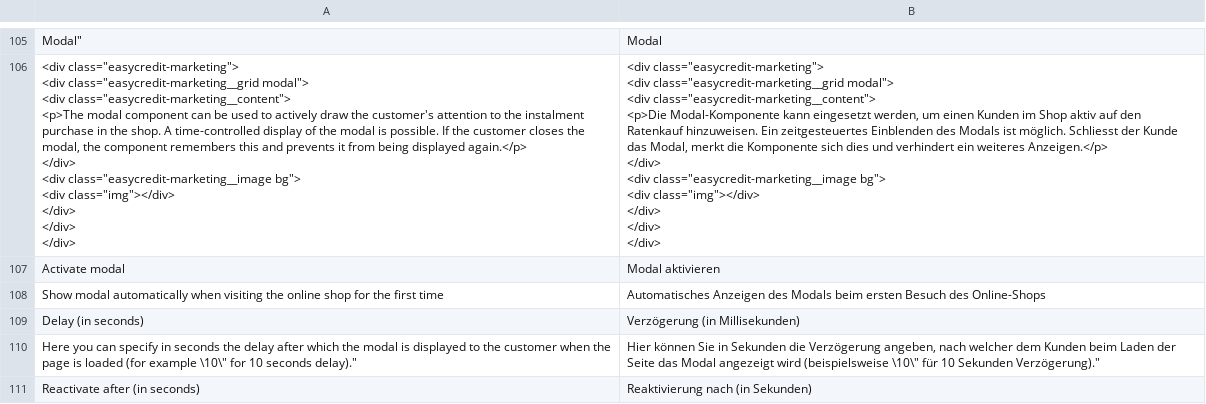
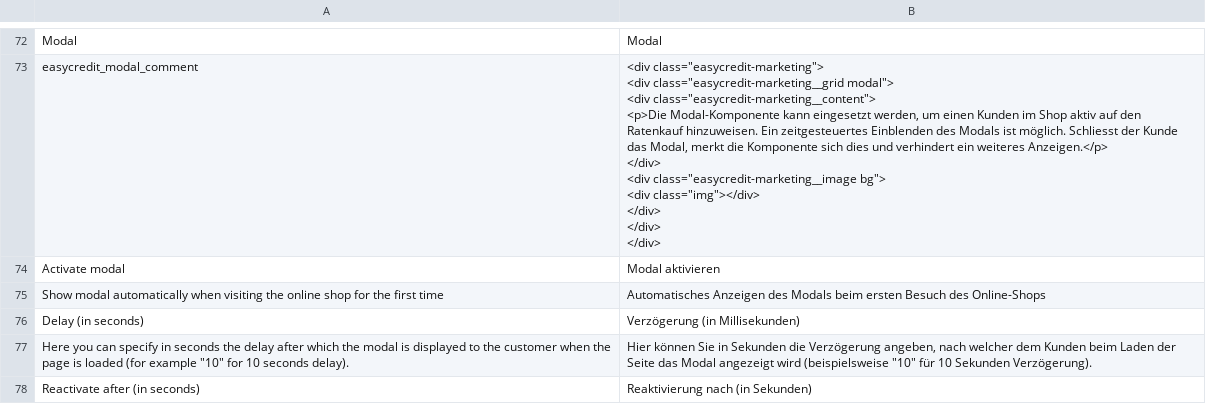
Before and after one commit to teambank/easycredit-plugin-magento-2, a CSV file: i18n/de_DE.csv, drawn as a sheet; only a part is shown, gaps mark what is left out; the diff covers the shown part only.

```diff
--- a/i18n/de_DE.csv
+++ b/i18n/de_DE.csv
@@ -175,26 +127,14 @@
-"
-"Modal","Modal"
-"
-<div class=""easycredit-marketing"">
-    <div class=""easycredit-marketing__grid modal"">
-        <div class=""easycredit-marketing__content"">
-            <p>The modal component can be used to actively draw the customer's attention to the instalment purchase in the shop. A time-controlled display of the modal is possible. If the customer closes the modal, the component remembers this and prevents it from being displayed again.</p>
-        </div>
-        <div class=""easycredit-marketing__image bg"">
-            <div class=""img""></div>
-        </div>
-    </div>
-</div>
-","
-<div class=""easycredit-marketing"">
-    <div class=""easycredit-marketing__grid modal"">
-        <div class=""easycredit-marketing__content"">
-            <p>Die Modal-Komponente kann eingesetzt werden, um einen Kunden im Shop aktiv auf den Ratenkauf hinzuweisen. Ein zeitgesteuertes Einblenden des Modals ist möglich. Schliesst der Kunde das Modal, merkt die Komponente sich dies und verhindert ein weiteres Anzeigen.</p>
-        </div>
-        <div class=""easycredit-marketing__image bg"">
-            <div class=""img""></div>
-        </div>
-    </div>
-</div>
-"
+"Modal","Modal"
+"easycredit_modal_comment","
+<div class=""easycredit-marketing"">
+    <div class=""easycredit-marketing__grid modal"">
+        <div class=""easycredit-marketing__content"">
+            <p>Die Modal-Komponente kann eingesetzt werden, um einen Kunden im Shop aktiv auf den Ratenkauf hinzuweisen. Ein zeitgesteuertes Einblenden des Modals ist möglich. Schliesst der Kunde das Modal, merkt die Komponente sich dies und verhindert ein weiteres Anzeigen.</p>
+        </div>
+        <div class=""easycredit-marketing__image bg"">
+            <div class=""img""></div>
+        </div>
+    </div>
+</div>
+"
 "Activate modal","Modal aktivieren"
@@ -202,3 +142,3 @@
 "Delay (in seconds)","Verzögerung (in Millisekunden)"
-"Here you can specify in seconds the delay after which the modal is displayed to the customer when the page is loaded (for example \"10\" for 10 seconds delay).","Hier können Sie in Sekunden die Verzögerung angeben, nach welcher dem Kunden beim Laden der Seite das Modal angezeigt wird (beispielsweise \"10\" für 10 Sekunden Verzögerung)."
+"Here you can specify in seconds the delay after which the modal is displayed to the customer when the page is loaded (for example ""10"" for 10 seconds delay).","Hier können Sie in Sekunden die Verzögerung angeben, nach welcher dem Kunden beim Laden der Seite das Modal angezeigt wird (beispielsweise ""10"" für 10 Sekunden Verzögerung)."
 "Reactivate after (in seconds)","Reaktivierung nach (in Sekunden)"
```
Also changed, not shown: 11 added rows, 44 removed rows and 11 edited cells elsewhere in this file, 11 other files.
